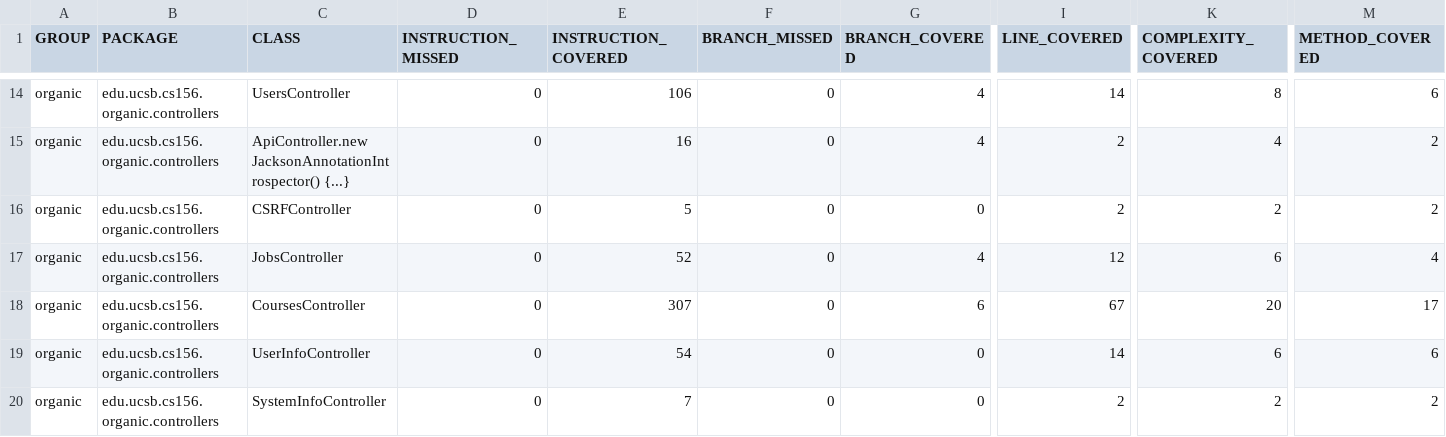
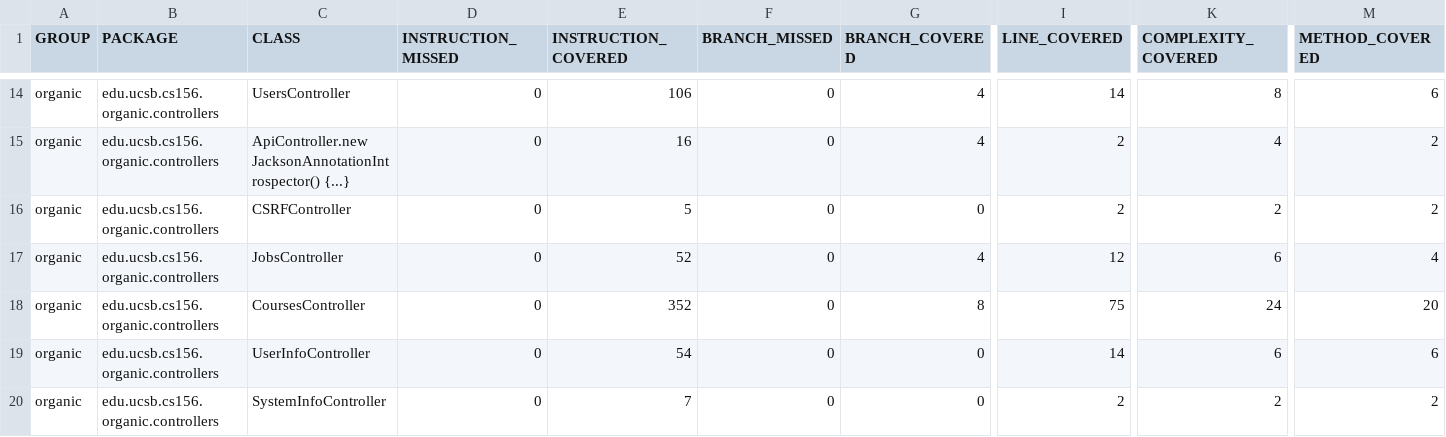
Before and after one commit to ucsb-cs156-f23/proj-organic-f23-6pm-4, a CSV file: prs/45/jacoco/jacoco.csv, drawn as a sheet; only a part is shown, gaps mark what is left out; the diff names each change by its address in the sheet, - before the commit and + after, or states it on an @@ line.

```diff
--- a/prs/45/jacoco/jacoco.csv
+++ b/prs/45/jacoco/jacoco.csv
-E18 (INSTRUCTION_COVERED): 307
+E18 (INSTRUCTION_COVERED): 352
-G18 (BRANCH_COVERED): 6
+G18 (BRANCH_COVERED): 8
-I18 (LINE_COVERED): 67
+I18 (LINE_COVERED): 75
-K18 (COMPLEXITY_COVERED): 20
+K18 (COMPLEXITY_COVERED): 24
-M18 (METHOD_COVERED): 17
+M18 (METHOD_COVERED): 20
```
Also changed, not shown: 7 other files.
